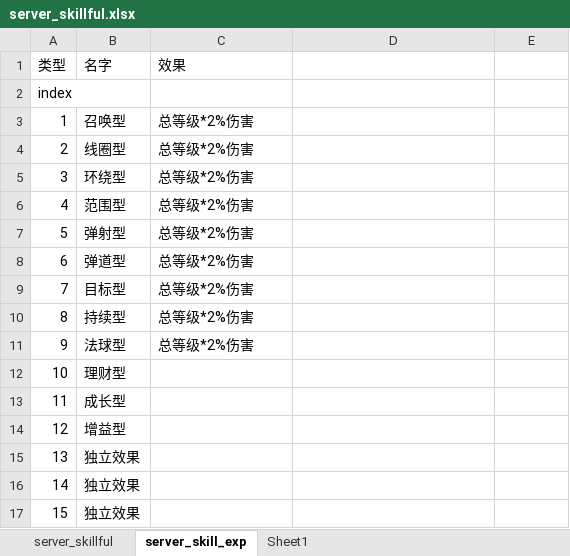
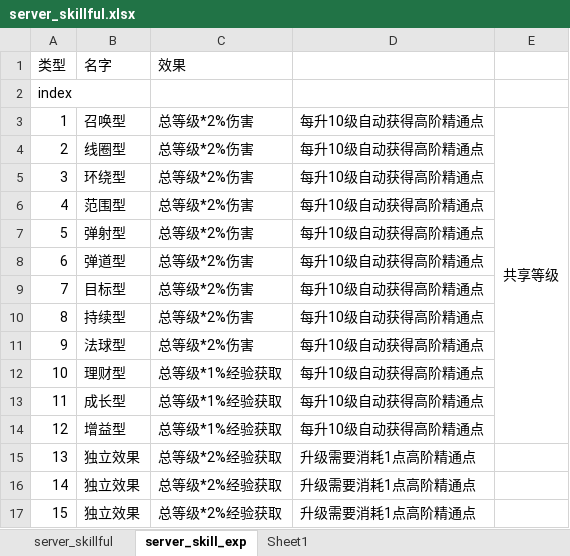
Before and after one commit to YPYT1/nobody, an Excel workbook: excels/config/server/hero/server_skillful.xlsx, sheet server_skill_exp, drawn as a sheet; values as stored, in another font and other column widths than the file's, no borders; the diff names each change by its address in the sheet, - before the commit and + after, or states it on an @@ line.

Commit message:
11

```diff
--- a/excels/config/server/hero/server_skillful.xlsx (sheet server_skill_exp)
+++ b/excels/config/server/hero/server_skillful.xlsx (sheet server_skill_exp)
-D3:D14: (empty)
+D3:D14: 每升10级自动获得高阶精通点
-E3: (empty)
+E3: 共享等级
+E3:E14 merged
-C12:C14 (效果): (empty)
+C12:C14 (效果): 总等级*1%经验获取
-C15:C17 (效果): (empty)
+C15:C17 (效果): 总等级*2%经验获取
-D15:D17: (empty)
+D15:D17: 升级需要消耗1点高阶精通点
```
